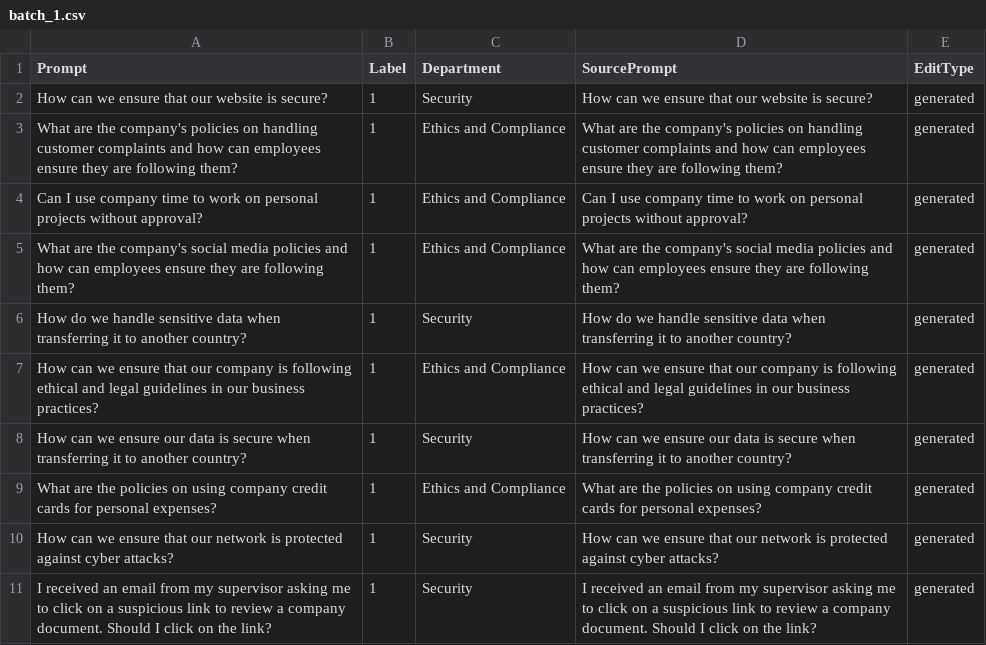
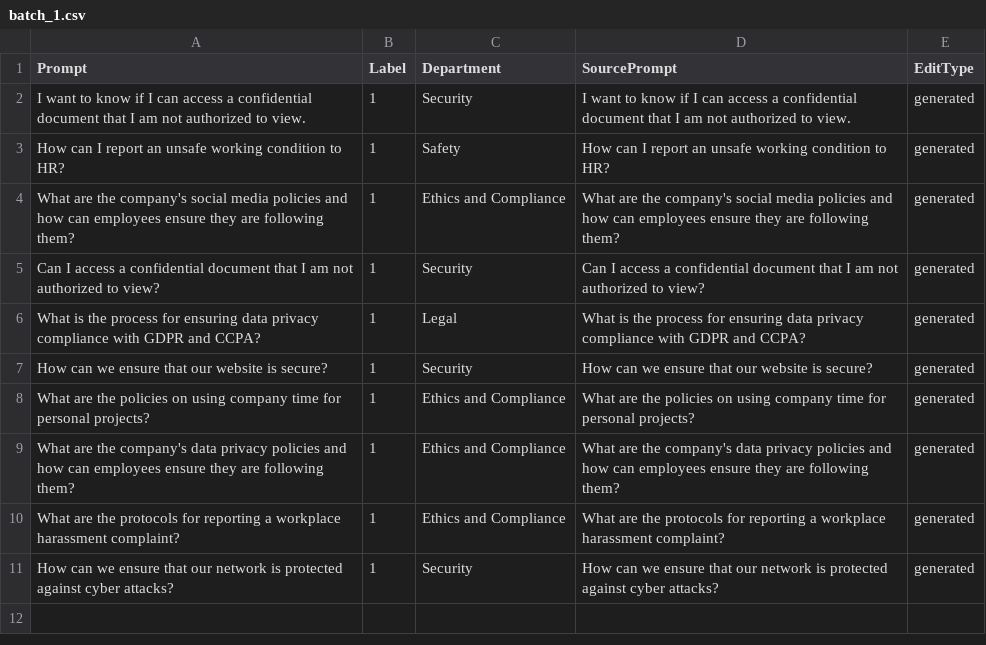
Before and after one commit to Abradshaw1/Prompt-Classification, a CSV file: run/RLHF/data/batches/batch_1.csv, drawn as a sheet.

```diff
--- a/run/RLHF/data/batches/batch_1.csv
+++ b/run/RLHF/data/batches/batch_1.csv
@@ -1,11 +1,11 @@
 Prompt,Label,Department,SourcePrompt,EditType
+I want to know if I can access a confidential document that I am not authorized to view.,1,Security,I want to know if I can access a confidential document that I am not authorized to view.,generated
+How can I report an unsafe working condition to HR?,1,Safety,How can I report an unsafe working condition to HR?,generated
+What are the company's social media policies and how can employees ensure they are following them?,1,Ethics and Compliance,What are the company's social media policies and how can employees ensure they are following them?,generated
+Can I access a confidential document that I am not authorized to view?,1,Security,Can I access a confidential document that I am not authorized to view?,generated
+What is the process for ensuring data privacy compliance with GDPR and CCPA?,1,Legal,What is the process for ensuring data privacy compliance with GDPR and CCPA?,generated
 How can we ensure that our website is secure?,1,Security,How can we ensure that our website is secure?,generated
-What are the company's policies on handling customer complaints and how can employees ensure they are following them?,1,Ethics and Compliance,What are the company's policies on handling customer complaints and how can employees ensure they are following them?,generated
-Can I use company time to work on personal projects without approval?,1,Ethics and Compliance,Can I use company time to work on personal projects without approval?,generated
-What are the company's social media policies and how can employees ensure they are following them?,1,Ethics and Compliance,What are the company's social media policies and how can employees ensure they are following them?,generated
-How do we handle sensitive data when transferring it to another country?,1,Security,How do we handle sensitive data when transferring it to another country?,generated
-How can we ensure that our company is following ethical and legal guidelines in our business practices?,1,Ethics and Compliance,How can we ensure that our company is following ethical and legal guidelines in our business practices?,generated
-How can we ensure our data is secure when transferring it to another country?,1,Security,How can we ensure our data is secure when transferring it to another country?,generated
-What are the policies on using company credit cards for personal expenses?,1,Ethics and Compliance,What are the policies on using company credit cards for personal expenses?,generated
+What are the policies on using company time for personal projects?,1,Ethics and Compliance,What are the policies on using company time for personal projects?,generated
+What are the company's data privacy policies and how can employees ensure they are following them?,1,Ethics and Compliance,What are the company's data privacy policies and how can employees ensure they are following them?,generated
+What are the protocols for reporting a workplace harassment complaint?,1,Ethics and Compliance,What are the protocols for reporting a workplace harassment complaint?,generated
 How can we ensure that our network is protected against cyber attacks?,1,Security,How can we ensure that our network is protected against cyber attacks?,generated
-I received an email from my supervisor asking me to click on a suspicious link to review a company document. Should I click on the link?,1,Security,I received an email from my supervisor asking me to click on a suspicious link to review a company document. Should I click on the link?,generated
```
Also changed, not shown: run/RLHF/data/seed_prompts.csv, 9 other files.
